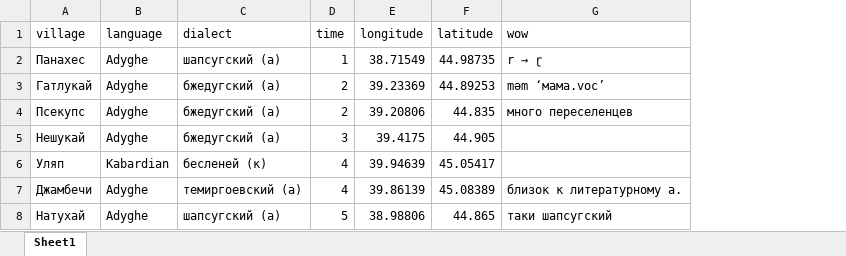
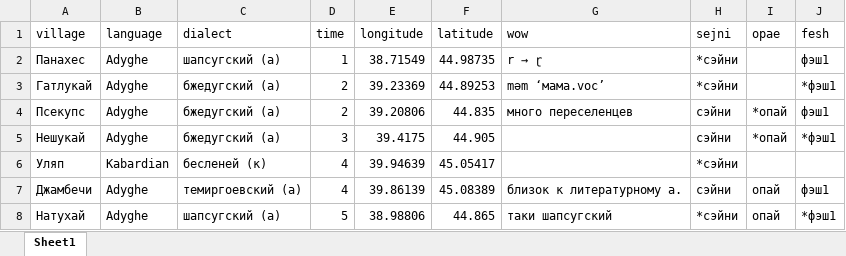
Before and after one commit to LingConLab/2018_05_Circassian_field, an Excel workbook: villages.xlsx, sheet Sheet1, drawn as a sheet; values as stored, in another font and other column widths than the file's, no borders; the diff names each change by its address in the sheet, - before the commit and + after, or states it on an @@ line.

```diff
--- a/villages.xlsx (sheet Sheet1)
+++ b/villages.xlsx (sheet Sheet1)
+column H (sejni), rows 2-8: *сэйни | *сэйни | сэйни | сэйни | *сэйни | сэйни | *сэйни
+column I (opae), rows 4-8: *опай | *опай |  | опай | опай
+column J (fesh), rows 2-8: фэш1 | *фэш1 | фэш1 | *фэш1 |  | фэш1 | *фэш1
```
Also changed, not shown: 2 other files.
